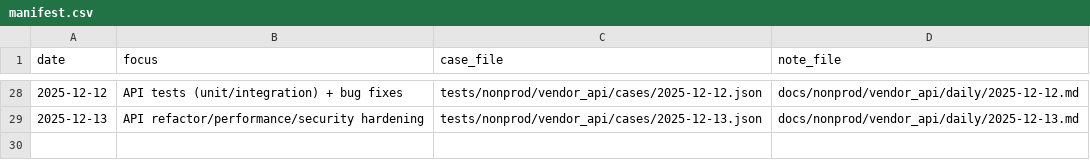
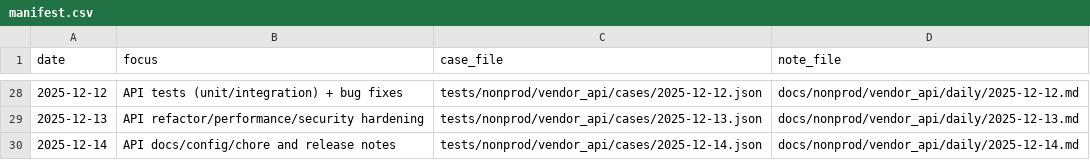
Before and after one commit to TalhaArjumand/aid-api, a CSV file: docs/nonprod/vendor_api/manifest.csv, drawn as a sheet; only a part is shown, gaps mark what is left out; the diff names each change by its address in the sheet, - before the commit and + after, or states it on an @@ line.

Commit message:
test(api): add nonprod vendor-api case for 2025-12-14

```diff
--- a/docs/nonprod/vendor_api/manifest.csv
+++ b/docs/nonprod/vendor_api/manifest.csv
+row 30: 2025-12-14 | API docs/config/chore and release notes | tests/nonprod/vendor_api/cases/2025-12-14.json | docs/nonprod/vendor_api/daily/2025-12-14.md
```
Also changed, not shown: 2 other files.
